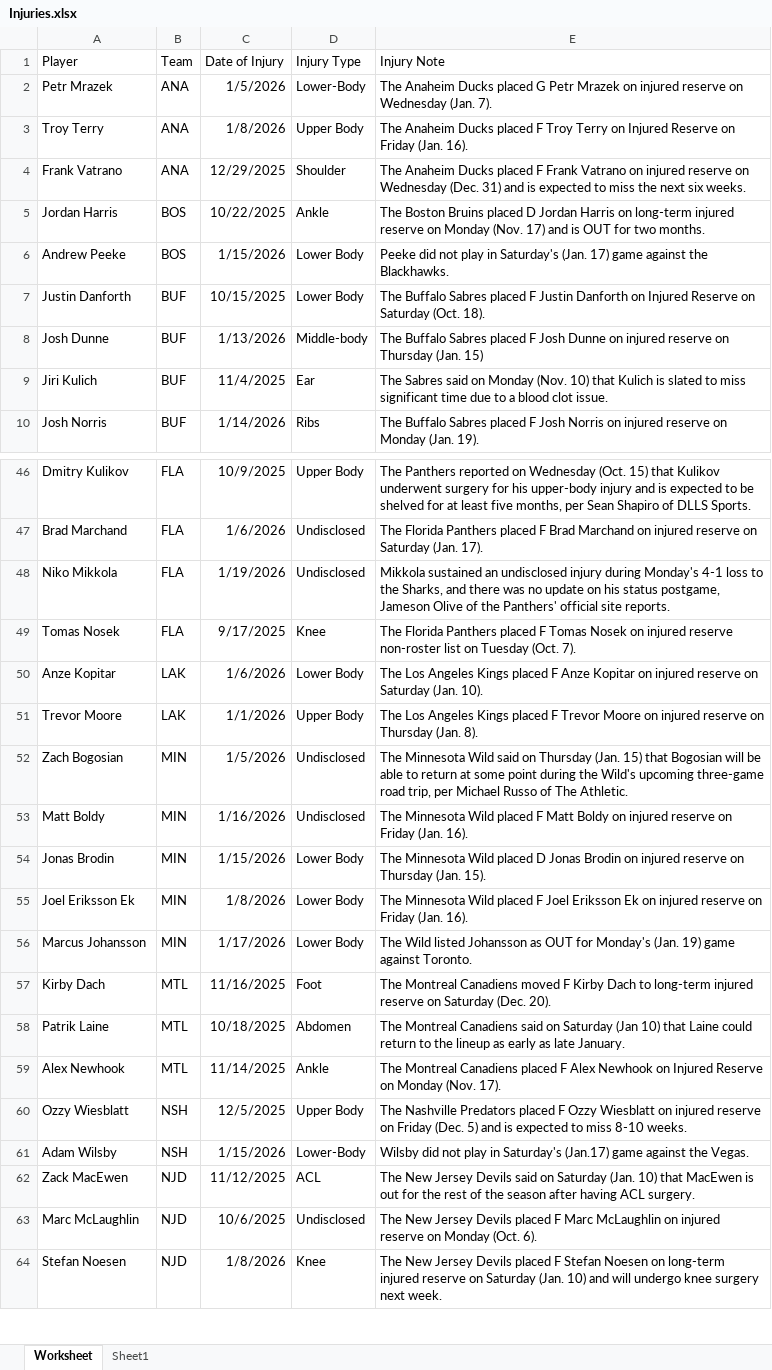
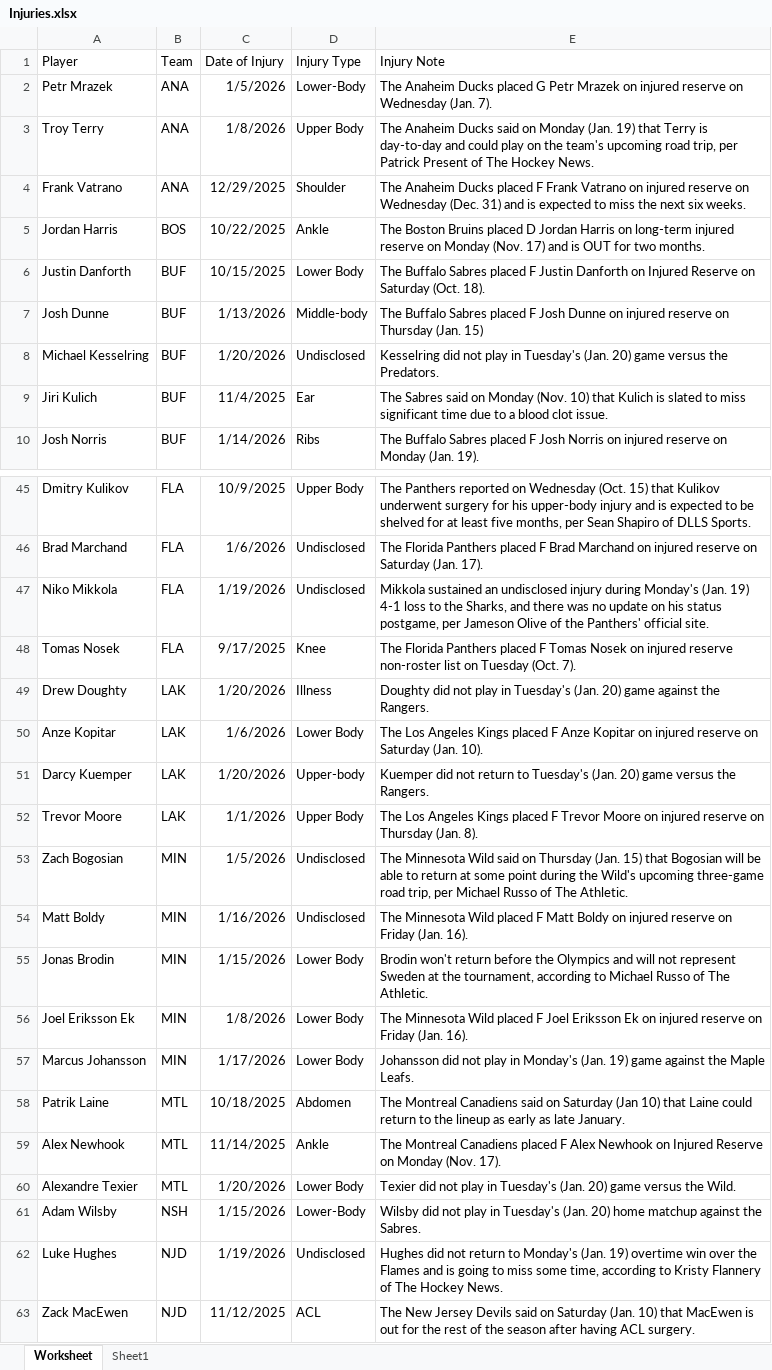
Before and after one commit to Brouz557/Hockey-Prop-Stop, an Excel workbook: Injuries.xlsx, sheet Worksheet, drawn as a sheet; only a part is shown, gaps mark what is left out; the shorter side is filled out with more unchanged rows; values as stored, in another font and other column widths than the file's, no borders; table styles not drawn; removed rows and columns are numbered as before the commit, all else as after; the diff covers the shown part only; the diff names each change by its address in the sheet, - before the commit and + after, or states it on an @@ line.

```diff
--- a/Injuries.xlsx (sheet Worksheet)
+++ b/Injuries.xlsx (sheet Worksheet)
-E3 (Injury Note): …Anaheim Ducks placed F Troy Terry on Injured Reserve on Friday (Jan. 16).
+E3 (Injury Note): …Anaheim Ducks said on Monday (Jan. 19) that Terry is day-to-day and could play on the team's upcoming road trip, per Patrick Present of The Hockey News.
-row 6: Andrew Peeke | BOS | 1/15/2026 | Lower Body | Peeke did not play in Saturday's (Jan. 17) game against the Blackhawks.
+row 8: Michael Kesselring | BUF | 1/20/2026 | Undisclosed | Kesselring did not play in Tuesday's (Jan. 20) game versus the Predators.
-E47 (Injury Note): …during Monday's 4-1 loss to the Sharks, and there was no update on his status postgame, Jameson Olive of the Panthers' official site reports.
+E47 (Injury Note): …during Monday's (Jan. 19) 4-1 loss to the Sharks, and there was no update on his status postgame, per Jameson Olive of the Panthers' official site.
+row 49: Drew Doughty | LAK | 1/20/2026 | Illness | Doughty did not play in Tuesday's (Jan. 20) game against the Rangers.
+row 51: Darcy Kuemper | LAK | 1/20/2026 | Upper-body | Kuemper did not return to Tuesday's (Jan. 20) game versus the Rangers.
-E55 (Injury Note): The Minnesota Wild placed D Jonas Brodin on injured reserve on Thursday (Jan. 15).
+E55 (Injury Note): Brodin won't return before the Olympics and will not represent Sweden at the tournament, according to Michael Russo of The Athletic.
-E57 (Injury Note): The Wild listed Johansson as OUT for Monday's (Jan. 19) game against Toronto.
+E57 (Injury Note): Johansson did not play in Monday's (Jan. 19) game against the Maple Leafs.
-row 57: Kirby Dach | MTL | 11/16/2025 | Foot | The Montreal Canadiens moved F Kirby Dach to long-term injured reserve on Saturday (Dec. 20).
-row 60: Ozzy Wiesblatt | NSH | 12/5/2025 | Upper Body | The Nashville Predators placed F Ozzy Wiesblatt on injured reserve on Friday (Dec. 5) and is expected to miss 8-10 weeks.
+row 60: Alexandre Texier | MTL | 1/20/2026 | Lower Body | Texier did not play in Tuesday's (Jan. 20) game versus the Wild.
-E61 (Injury Note): …play in Saturday's (Jan.17) game against the Vegas.
+E61 (Injury Note): …play in Tuesday's (Jan. 20) home matchup against the Sabres.
+row 62: Luke Hughes | NJD | 1/19/2026 | Undisclosed | Hughes did not return to Monday's (Jan. 19) overtime win over the Flames and is going to miss some time, according to Kristy Flannery of The Hockey News.
```
Also changed, not shown: 4 added rows, 4 removed rows and 25 edited cells elsewhere in this sheet.
